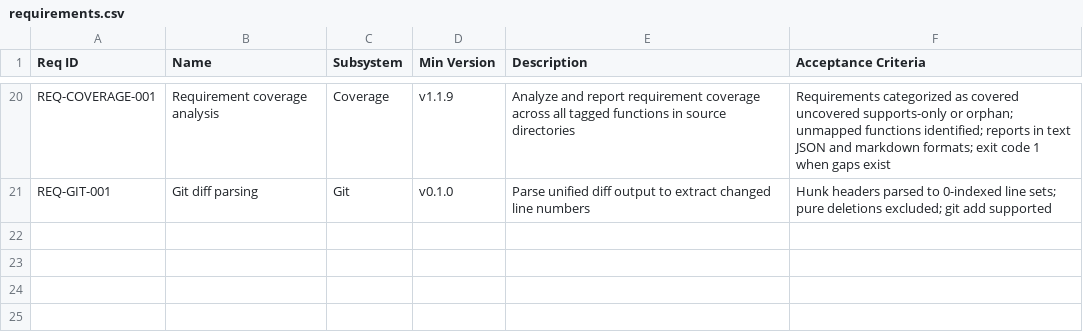
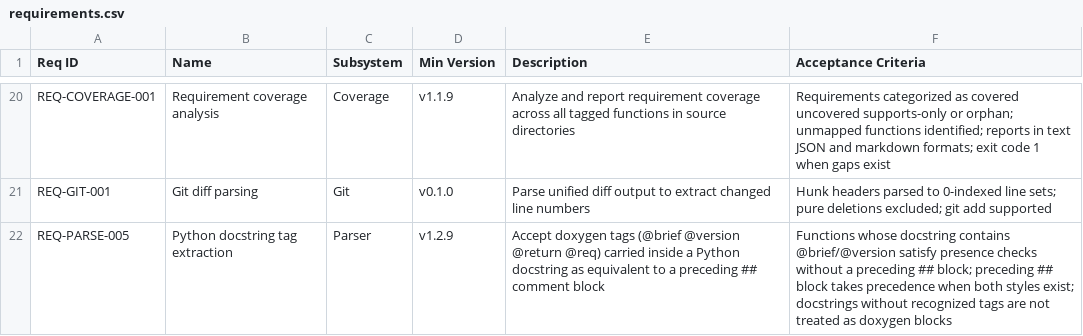
Before and after one commit to tvanfossen/doxygen-guard, a CSV file: docs/requirements.csv, drawn as a sheet; only a part is shown, gaps mark what is left out; the diff names each change by its address in the sheet, - before the commit and + after, or states it on an @@ line.

```diff
--- a/docs/requirements.csv
+++ b/docs/requirements.csv
+row 22: REQ-PARSE-005 | Python docstring tag extraction | Parser | v1.2.9 | Accept doxygen tags (@brief @version @return @req) carried inside a Python docstring as equivalent to a preceding ## comment block | Functions whose docstring contains @brief/@version satisfy presence checks without a preceding ## block; preceding ## block takes precedence when both styles exist; docstrings without recognized tags are not treated as doxygen blocks
```
Also changed, not shown: 10 other files.
